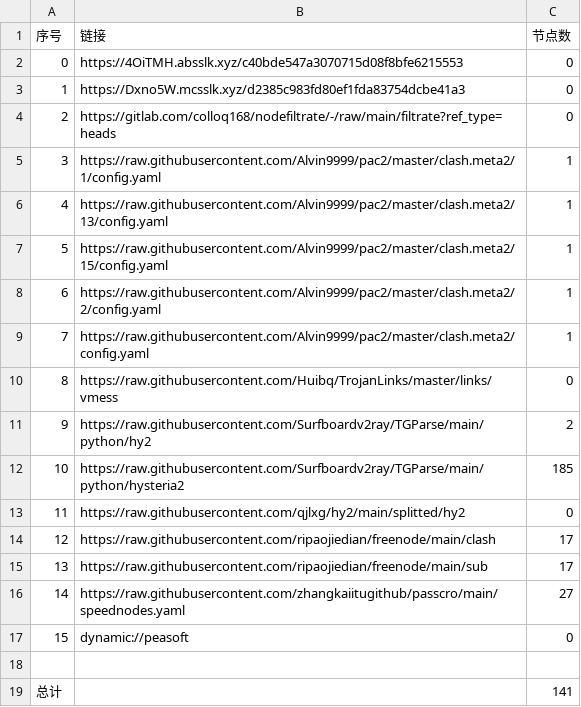
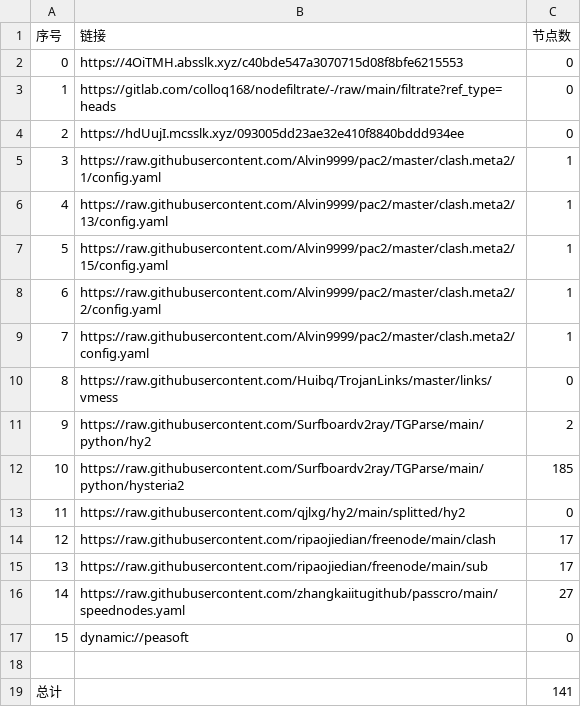
Before and after one commit to leo-qin815/AutoMergePublicNodes, a CSV file: list_result.csv, drawn as a sheet.

```diff
--- a/list_result.csv
+++ b/list_result.csv
@@ -2,4 +2,4 @@
 0,https://4OiTMH.absslk.xyz/c40bde547a3070715d08f8bfe6215553,0
-1,https://Dxno5W.mcsslk.xyz/d2385c983fd80ef1fda83754dcbe41a3,0
-2,https://gitlab.com/colloq168/nodefiltrate/-/raw/main/filtrate?ref_type=heads,0
+1,https://gitlab.com/colloq168/nodefiltrate/-/raw/main/filtrate?ref_type=heads,0
+2,https://hdUujI.mcsslk.xyz/093005dd23ae32e410f8840bddd934ee,0
 3,https://raw.githubusercontent.com/Alvin9999/pac2/master/clash.meta2/1/config.yaml,1
```
Also changed, not shown: 3 other files.
